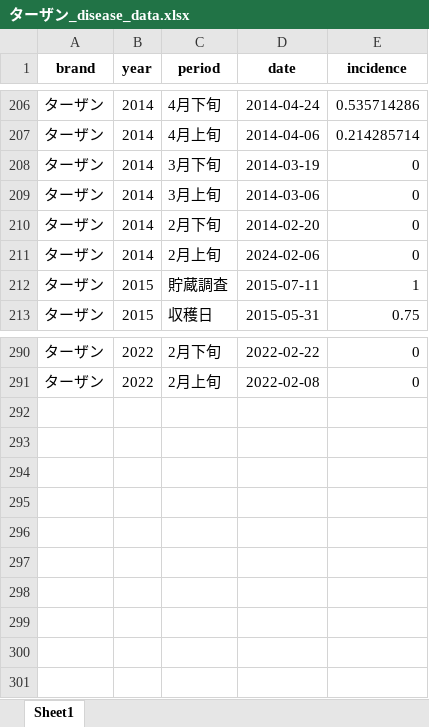
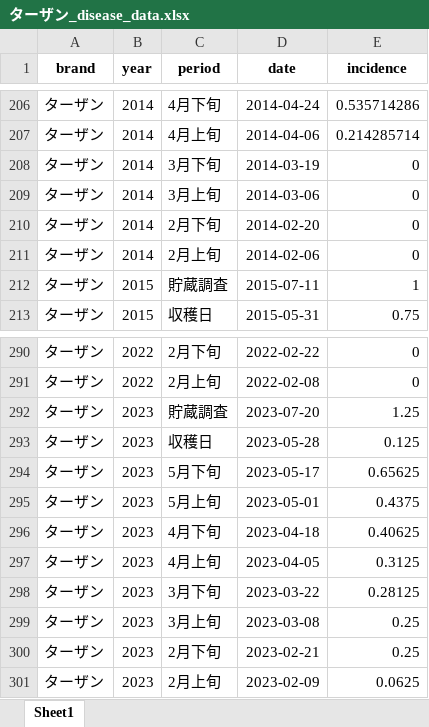
Before and after one commit to Rintaro110/onion, an Excel workbook: results_it/ターザン_disease_data.xlsx, sheet Sheet1, drawn as a sheet; only a part is shown, gaps mark what is left out; values as stored, in another font and other column widths than the file's, no borders; the diff names each change by its address in the sheet, - before the commit and + after, or states it on an @@ line.

```diff
--- a/results_it/ターザン_disease_data.xlsx (sheet Sheet1)
+++ b/results_it/ターザン_disease_data.xlsx (sheet Sheet1)
-D211 (date): 2024-02-06
+D211 (date): 2014-02-06
+row 292: ターザン | 2023 | 貯蔵調査 | 2023-07-20 | 1.25
+row 293: ターザン | 2023 | 収穫日 | 2023-05-28 | 0.125
+row 294: ターザン | 2023 | 5月下旬 | 2023-05-17 | 0.65625
+row 295: ターザン | 2023 | 5月上旬 | 2023-05-01 | 0.4375
+row 296: ターザン | 2023 | 4月下旬 | 2023-04-18 | 0.40625
+row 297: ターザン | 2023 | 4月上旬 | 2023-04-05 | 0.3125
+row 298: ターザン | 2023 | 3月下旬 | 2023-03-22 | 0.28125
+row 299: ターザン | 2023 | 3月上旬 | 2023-03-08 | 0.25
+row 300: ターザン | 2023 | 2月下旬 | 2023-02-21 | 0.25
+row 301: ターザン | 2023 | 2月上旬 | 2023-02-09 | 0.0625
```
Also changed, not shown: resources/disease_data/onion_disease_sammary.xlsx, resources/meteorological_data/1990_2025_sumoto.xlsx, 5 other files.
